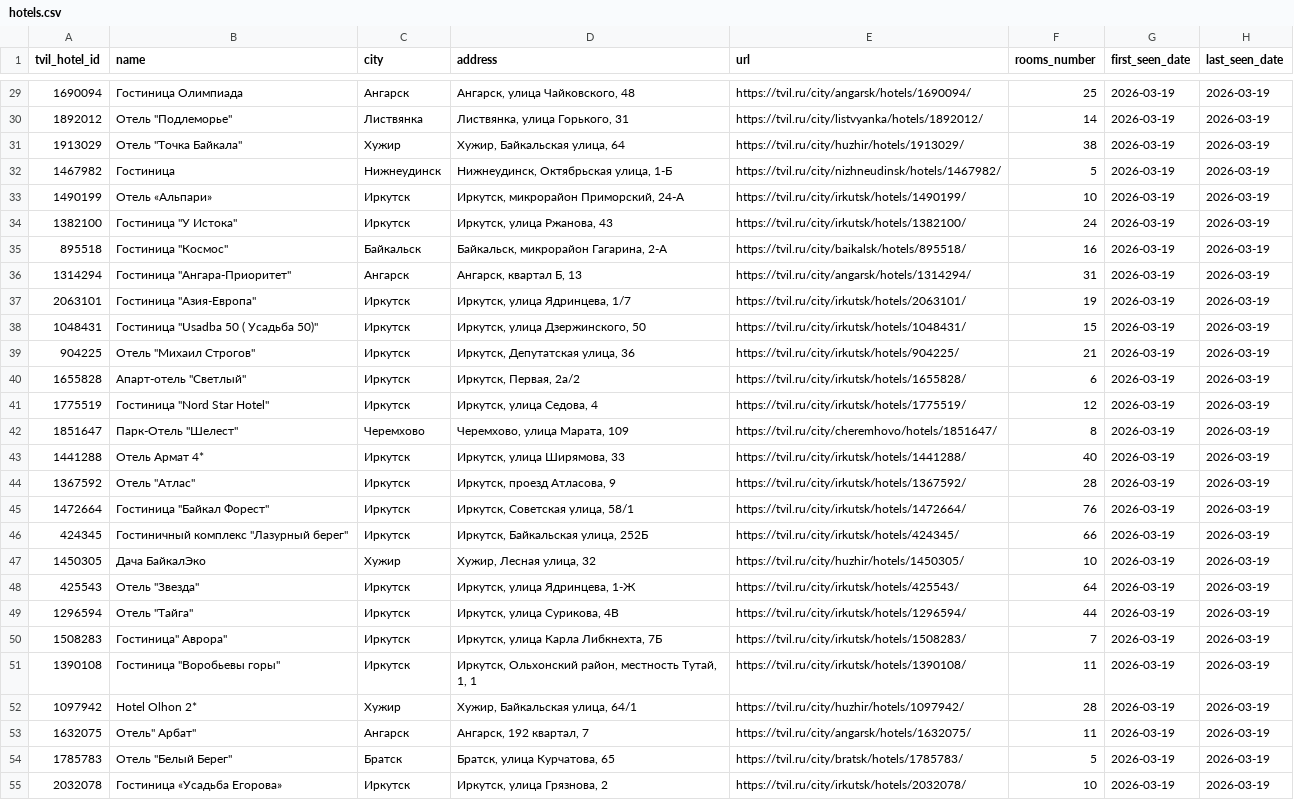
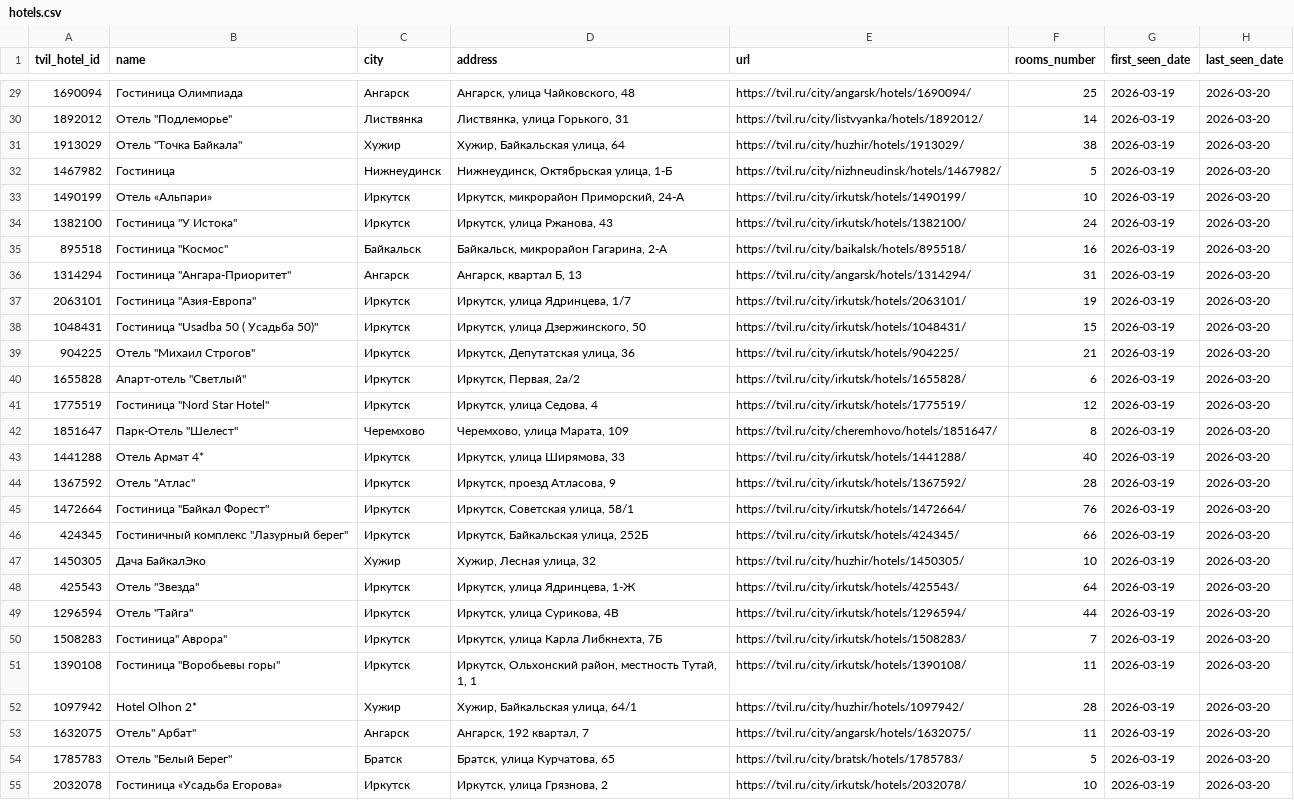
Before and after one commit to MALISMF/tvil_parser, a CSV file: catalog/hotels.csv, drawn as a sheet; only a part is shown, gaps mark what is left out; the diff covers the shown part only; the diff names each change by its address in the sheet, - before the commit and + after, or states it on an @@ line.

```diff
--- a/catalog/hotels.csv
+++ b/catalog/hotels.csv
-H29:H55 (last_seen_date): 2026-03-19
+H29:H55 (last_seen_date): 2026-03-20
```
Also changed, not shown: 2 added rows and 39 edited cells elsewhere in this file, 2 other files.
